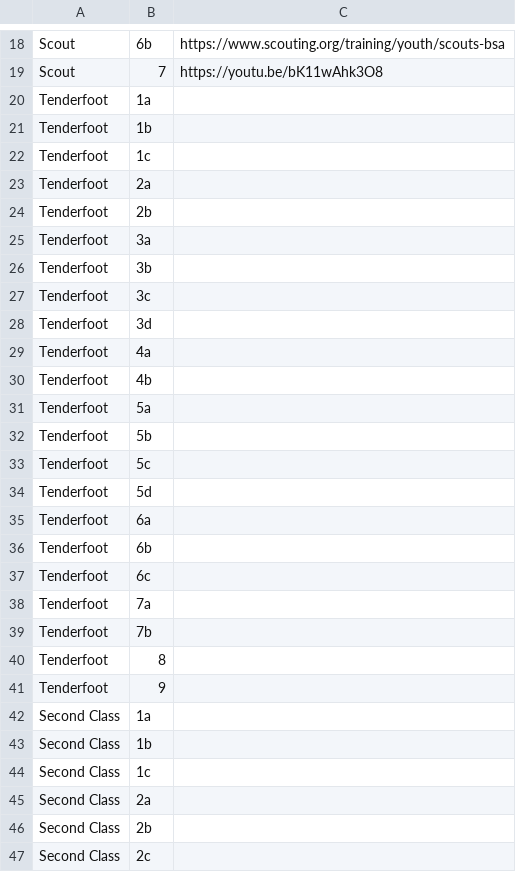
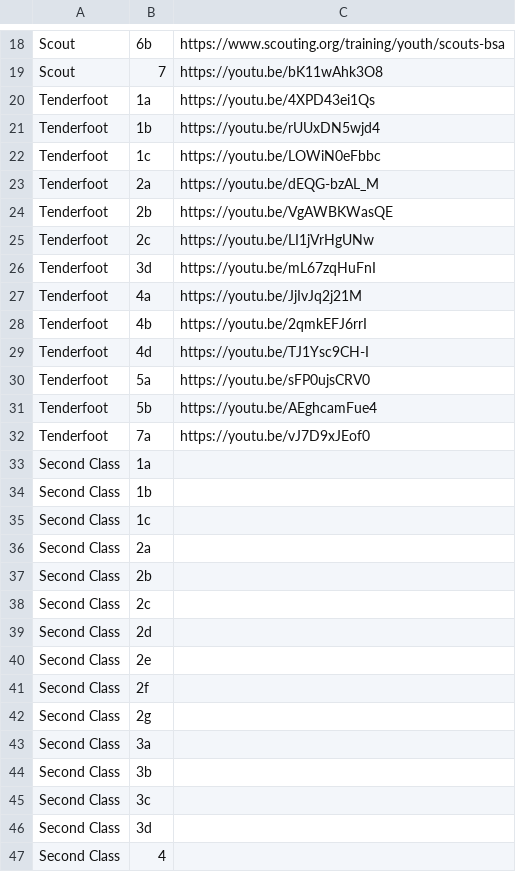
Before and after one commit to ryannicol021/troop690, a CSV file: data/rank-requirements.csv, drawn as a sheet; only a part is shown, gaps mark what is left out; the shorter side is filled out with more unchanged rows.

Commit message:
Update rank-requirements.csv

```diff
--- a/data/rank-requirements.csv
+++ b/data/rank-requirements.csv
@@ -19,24 +19,15 @@ Scout,6b,https://www.scouting.org/training/youth/scouts-bsa
 Scout,7,https://youtu.be/bK11wAhk3O8
-Tenderfoot,1a,
-Tenderfoot,1b,
-Tenderfoot,1c,
-Tenderfoot,2a,
-Tenderfoot,2b,
-Tenderfoot,3a,
-Tenderfoot,3b,
-Tenderfoot,3c,
-Tenderfoot,3d,
-Tenderfoot,4a,
-Tenderfoot,4b,
-Tenderfoot,5a,
-Tenderfoot,5b,
-Tenderfoot,5c,
-Tenderfoot,5d,
-Tenderfoot,6a,
-Tenderfoot,6b,
-Tenderfoot,6c,
-Tenderfoot,7a,
-Tenderfoot,7b,
-Tenderfoot,8,
-Tenderfoot,9,
+Tenderfoot,1a,https://youtu.be/4XPD43ei1Qs
+Tenderfoot,1b,https://youtu.be/rUUxDN5wjd4
+Tenderfoot,1c,https://youtu.be/LOWiN0eFbbc
+Tenderfoot,2a,https://youtu.be/dEQG-bzAL_M
+Tenderfoot,2b,https://youtu.be/VgAWBKWasQE
+Tenderfoot,2c,https://youtu.be/LI1jVrHgUNw
+Tenderfoot,3d,https://youtu.be/mL67zqHuFnI
+Tenderfoot,4a,https://youtu.be/JjIvJq2j21M
+Tenderfoot,4b,https://youtu.be/2qmkEFJ6rrI
+Tenderfoot,4d,https://youtu.be/TJ1Ysc9CH-I
+Tenderfoot,5a,https://youtu.be/sFP0ujsCRV0
+Tenderfoot,5b,https://youtu.be/AEghcamFue4
+Tenderfoot,7a,https://youtu.be/vJ7D9xJEof0
 Second Class,1a,
```
